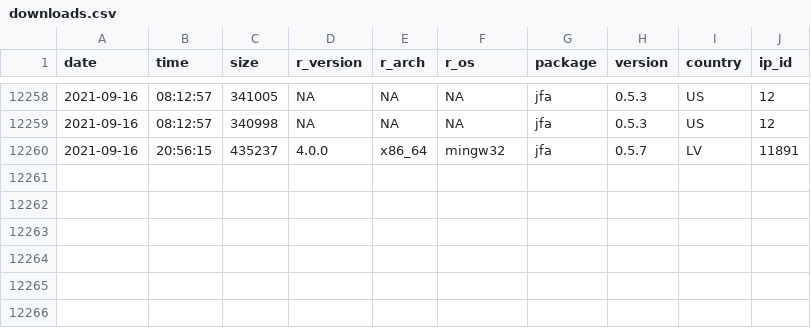
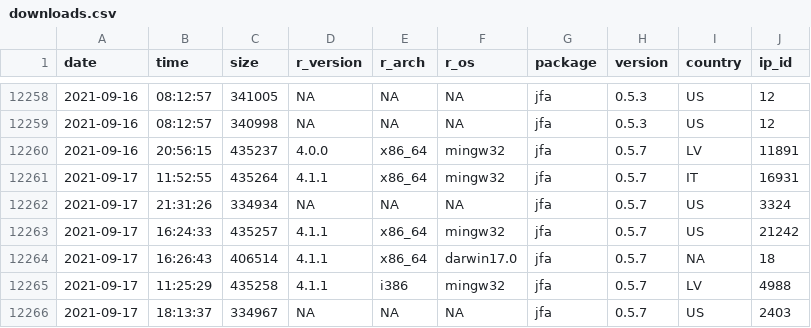
Before and after one commit to koenderks/jfa, a CSV file: reference/figures/readme/worldmap/downloads.csv, drawn as a sheet; only a part is shown, gaps mark what is left out.

```diff
--- a/reference/figures/readme/worldmap/downloads.csv
+++ b/reference/figures/readme/worldmap/downloads.csv
@@ -12260 +12260,7 @@
 "2021-09-16","20:56:15",435237,"4.0.0","x86_64","mingw32","jfa","0.5.7","LV",11891
+"2021-09-17","11:52:55",435264,"4.1.1","x86_64","mingw32","jfa","0.5.7","IT",16931
+"2021-09-17","21:31:26",334934,NA,NA,NA,"jfa","0.5.7","US",3324
+"2021-09-17","16:24:33",435257,"4.1.1","x86_64","mingw32","jfa","0.5.7","US",21242
+"2021-09-17","16:26:43",406514,"4.1.1","x86_64","darwin17.0","jfa","0.5.7",NA,18
+"2021-09-17","11:25:29",435258,"4.1.1","i386","mingw32","jfa","0.5.7","LV",4988
+"2021-09-17","18:13:37",334967,NA,NA,NA,"jfa","0.5.7","US",2403
```
Also changed, not shown: 14 other files.
